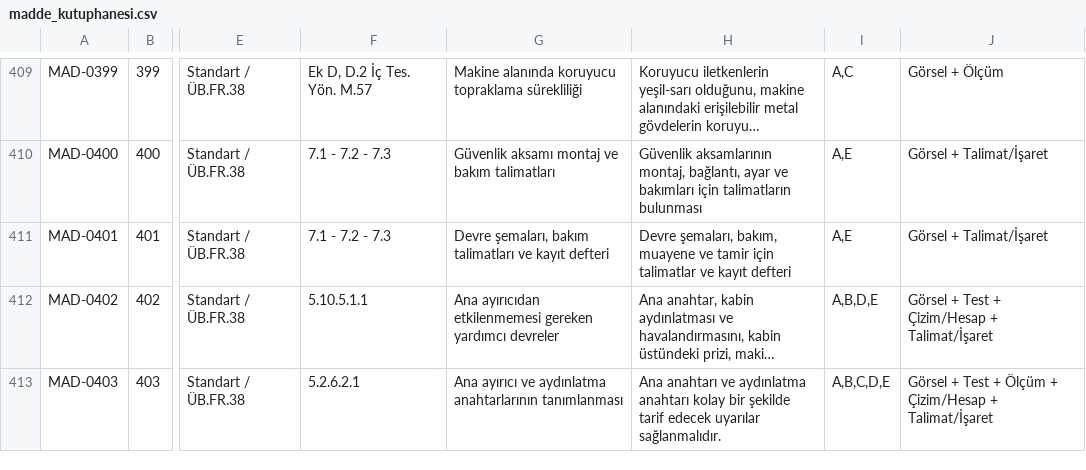
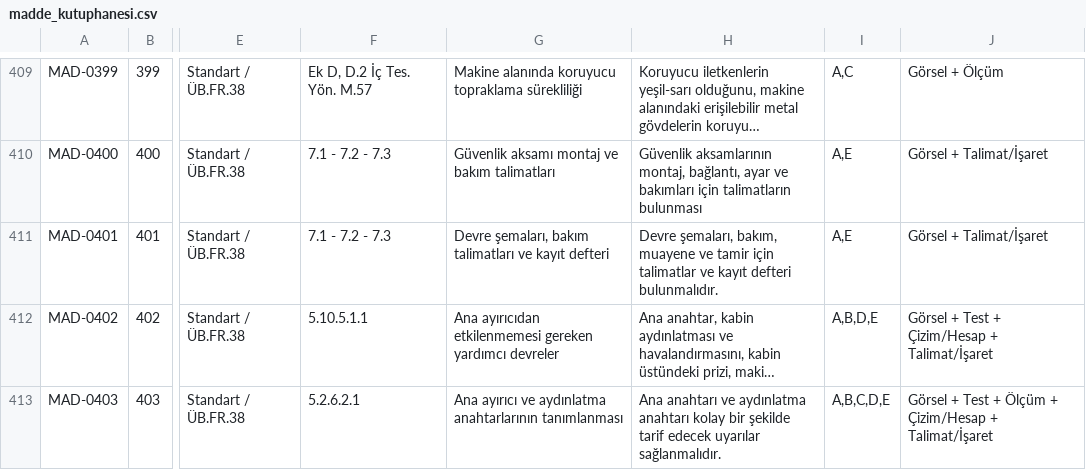
Before and after one commit to alpbirtanavci-max/aves, a CSV file: work/r15d-rc1-unified/data/madde_kutuphanesi.csv, drawn as a sheet; only a part is shown, gaps mark what is left out; long unchanged cells end in …; the diff covers the shown part only; the diff names each change by its address in the sheet, - before the commit and + after, or states it on an @@ line.

```diff
--- a/work/r15d-rc1-unified/data/madde_kutuphanesi.csv
+++ b/work/r15d-rc1-unified/data/madde_kutuphanesi.csv
-H411: …kayıt defteri
+H411: …kayıt defteri bulunmalıdır.
```
Also changed, not shown: 6 edited cells elsewhere in this file, 6 other files.
